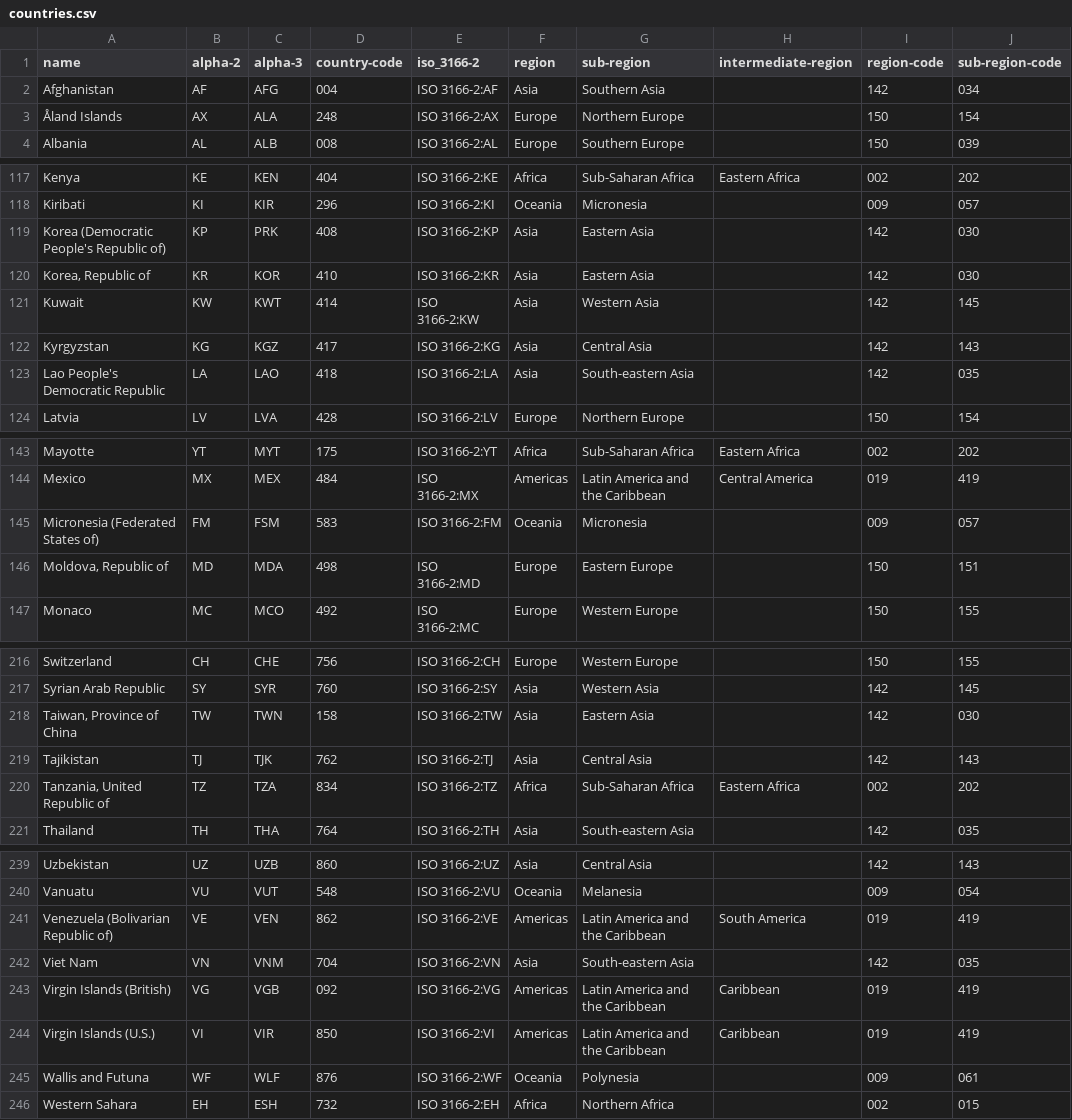
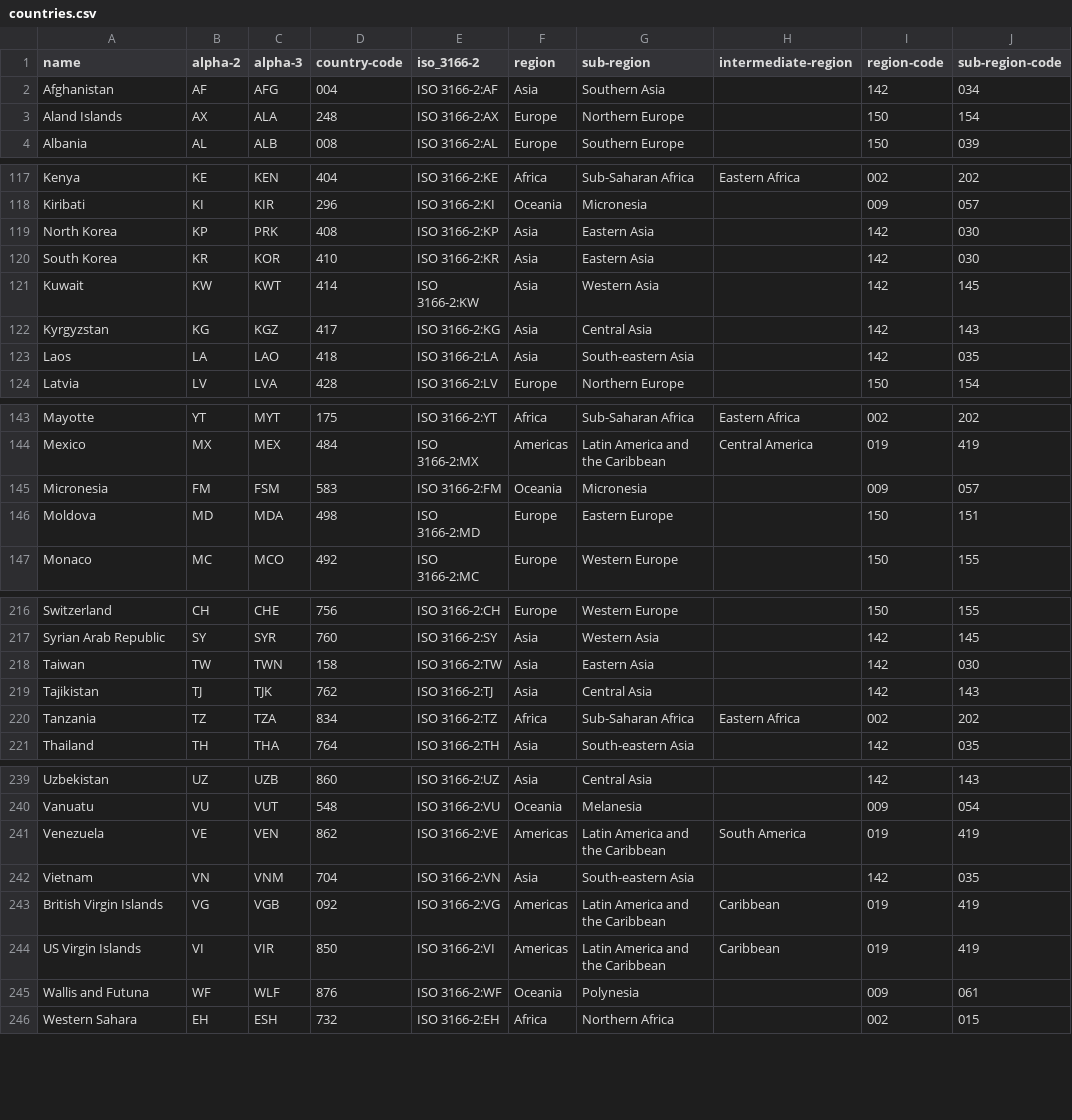
Before and after one commit to TylerMG2/carter, a CSV file: cogs/Geoguessr/countries.csv, drawn as a sheet; only a part is shown, gaps mark what is left out; the diff covers the shown part only; the diff names each change by its address in the sheet, - before the commit and + after, or states it on an @@ line.

```diff
--- a/cogs/Geoguessr/countries.csv
+++ b/cogs/Geoguessr/countries.csv
-A3 (name): Åland Islands
+A3 (name): Aland Islands
-A119 (name): Korea (Democratic People's Republic of)
+A119 (name): North Korea
-A120 (name): Korea, Republic of
+A120 (name): South Korea
-A123 (name): Lao People's Democratic Republic
+A123 (name): Laos
-A145 (name): Micronesia (Federated States of)
+A145 (name): Micronesia
-A146 (name): Moldova, Republic of
+A146 (name): Moldova
-A218 (name): Taiwan, Province of China
+A218 (name): Taiwan
-A220 (name): Tanzania, United Republic of
+A220 (name): Tanzania
-A241 (name): Venezuela (Bolivarian Republic of)
+A241 (name): Venezuela
-A242 (name): Viet Nam
+A242 (name): Vietnam
-A243 (name): Virgin Islands (British)
+A243 (name): British Virgin Islands
-A244 (name): Virgin Islands (U.S.)
+A244 (name): US Virgin Islands
```
Also changed, not shown: 5 edited cells elsewhere in this file, 1 other file.
